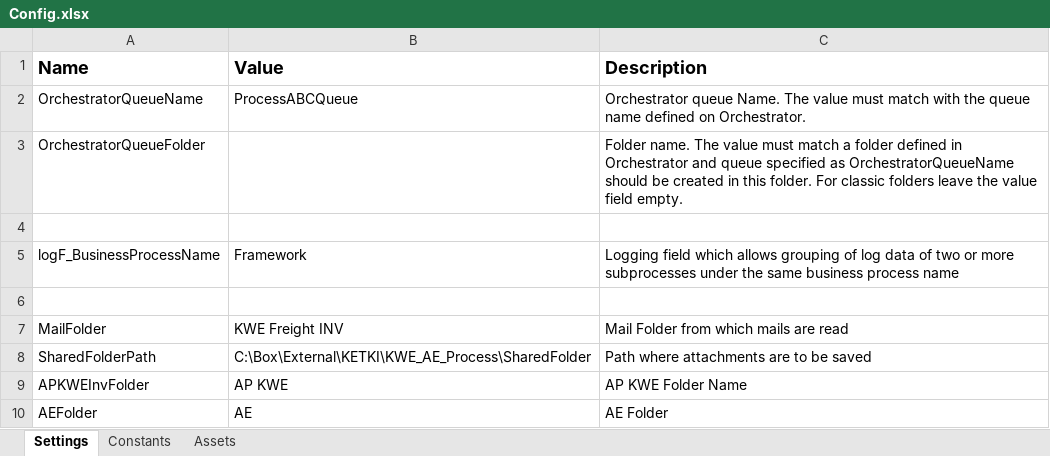
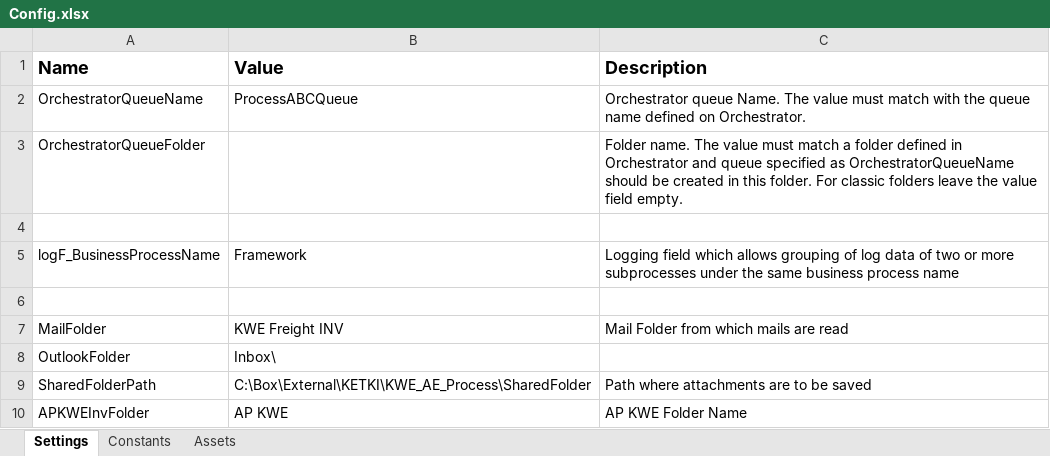
Before and after one commit to FBAP/FBSG_RPA_TEL_AP_KWE_AE, an Excel workbook: Data/Config.xlsx, sheet Settings, drawn as a sheet; only a part is shown; the shorter side is filled out with more unchanged rows; values as stored, in another font and other column widths than the file's, no borders; the diff names each change by its address in the sheet, - before the commit and + after, or states it on an @@ line.

```diff
--- a/Data/Config.xlsx (sheet Settings)
+++ b/Data/Config.xlsx (sheet Settings)
+row 8: OutlookFolder | Inbox\
```
Also changed, not shown: 21 other files.
